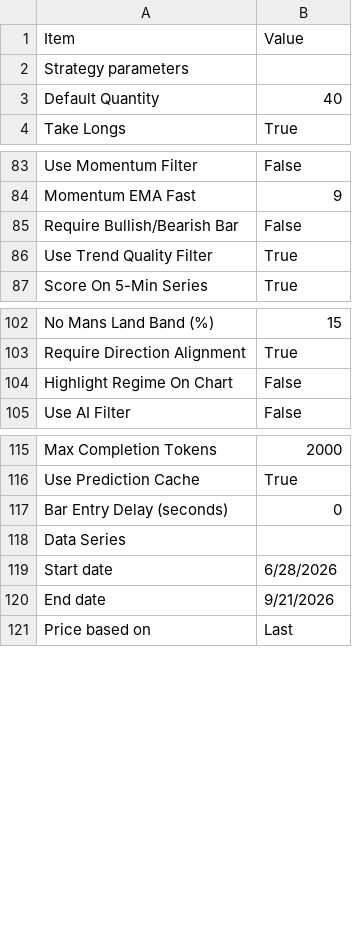
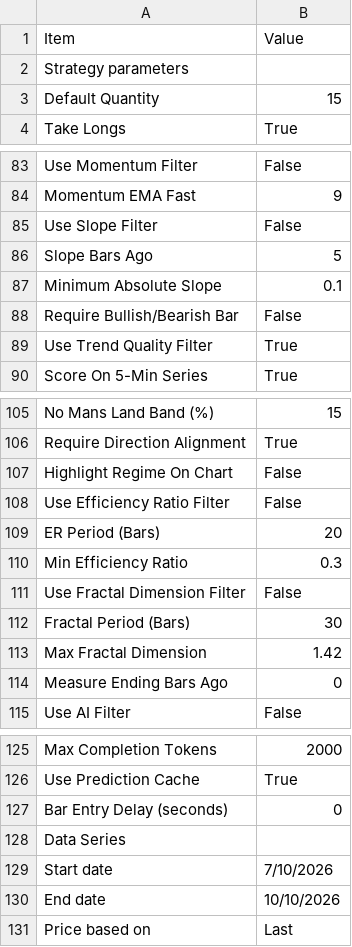
Before and after one commit to FluxTradeLLC/fluxtradenet-next, a CSV file: public/settings/cerberus-settings.csv, drawn as a sheet; only a part is shown, gaps mark what is left out.

```diff
--- a/public/settings/cerberus-settings.csv
+++ b/public/settings/cerberus-settings.csv
@@ -2,3 +2,3 @@ Item,Value,
 Strategy parameters,,
-Default Quantity,40,
+Default Quantity,15,
 Take Longs,True,
@@ -84,2 +84,5 @@ Use Momentum Filter,False,
 Momentum EMA Fast,9,
+Use Slope Filter,False,
+Slope Bars Ago,5,
+Minimum Absolute Slope,0.1,
 Require Bullish/Bearish Bar,False,
@@ -104,2 +107,9 @@ Require Direction Alignment,True,
 Highlight Regime On Chart,False,
+Use Efficiency Ratio Filter,False,
+ER Period (Bars),20,
+Min Efficiency Ratio,0.3,
+Use Fractal Dimension Filter,False,
+Fractal Period (Bars),30,
+Max Fractal Dimension,1.42,
+Measure Ending Bars Ago,0,
 Use AI Filter,False,
@@ -118,4 +128,4 @@ Bar Entry Delay (seconds),0,
 Data Series,,
-Start date,6/28/2026,
-End date,9/21/2026,
+Start date,7/10/2026,
+End date,10/10/2026,
 Price based on,Last,
```
Also changed, not shown: public/backtests/cerberus.csv, public/backtests/kraken.csv, 13 other files.
